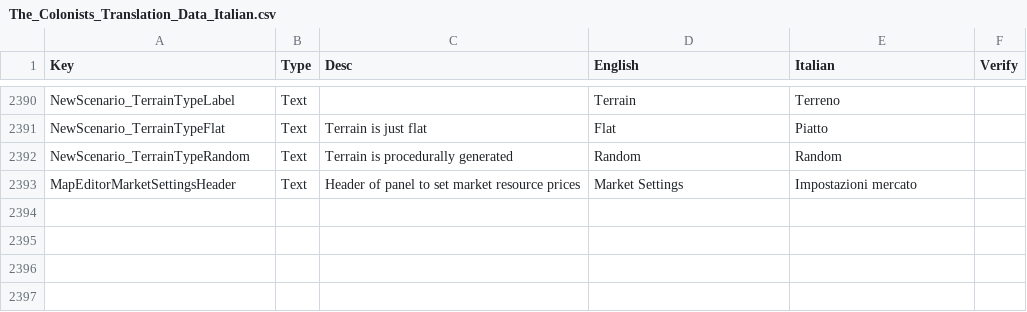
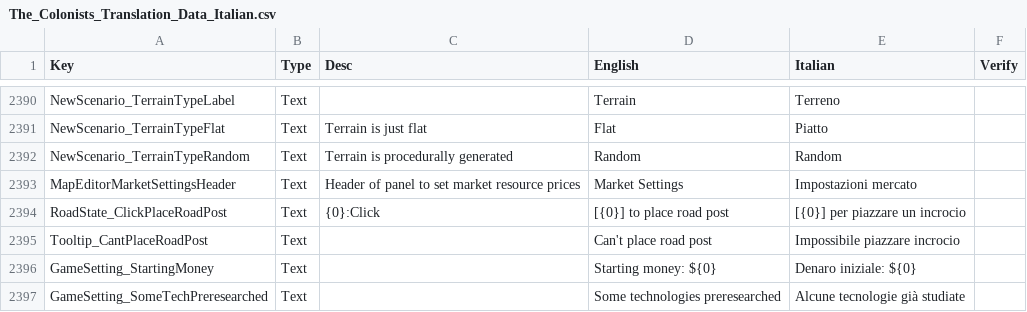
Before and after one commit to ScrappyCocco/TheColonistsItalian, a CSV file: The_Colonists_Translation_Data_Italian.csv, drawn as a sheet; only a part is shown, gaps mark what is left out.

```diff
--- a/The_Colonists_Translation_Data_Italian.csv
+++ b/The_Colonists_Translation_Data_Italian.csv
@@ -3105 +3105,5 @@ NewScenario_TerrainTypeRandom,Text,Terrain is procedurally generated,Random,Rand
 MapEditorMarketSettingsHeader,Text,Header of panel to set market resource prices,Market Settings,Impostazioni mercato,
+RoadState_ClickPlaceRoadPost,Text,{0}:Click,[{0}] to place road post,[{0}] per piazzare un incrocio,
+Tooltip_CantPlaceRoadPost,Text,,Can't place road post,Impossibile piazzare incrocio,
+GameSetting_StartingMoney,Text,,Starting money: ${0},Denaro iniziale: ${0},
+GameSetting_SomeTechPreresearched,Text,,Some technologies preresearched,Alcune tecnologie già studiate,
```
Also changed, not shown: 1 other file.
